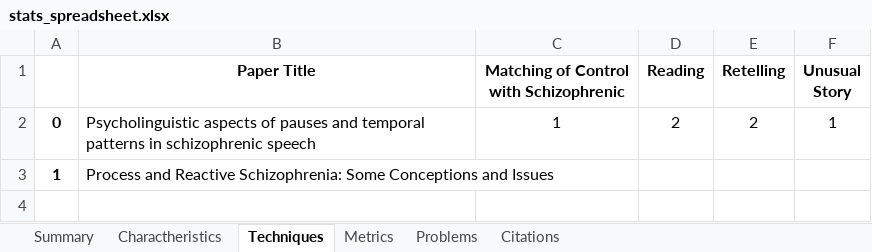
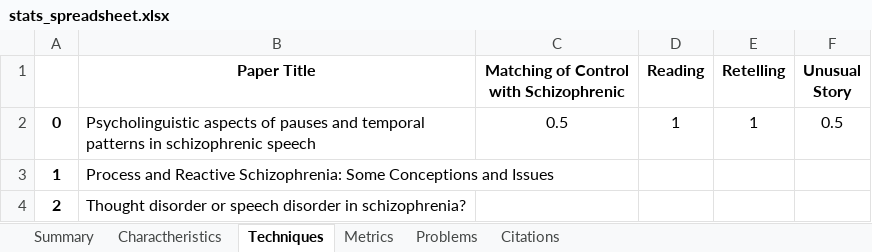
Before and after one commit to Sousa99/DMEIC-2122, an Excel workbook: papers/stats/stats_spreadsheet.xlsx, sheet Techniques, drawn as a sheet; values as stored, in another font and other column widths than the file's, no borders; the diff names each change by its address in the sheet, - before the commit and + after, or states it on an @@ line.

```diff
--- a/papers/stats/stats_spreadsheet.xlsx (sheet Techniques)
+++ b/papers/stats/stats_spreadsheet.xlsx (sheet Techniques)
-C2: 1
+C2: 0.5
-D2 (Reading): 2
+D2 (Reading): 1
-E2 (Retelling): 2
+E2 (Retelling): 1
-F2 (Unusual Story): 1
+F2 (Unusual Story): 0.5
+row 4: 2 | Thought disorder or speech disorder in schizophrenia?
```
Also changed, not shown: sheet Charactheristics, sheet Citations, sheet Summary, sheet Problems, sheet Metrics, 3 other files.
